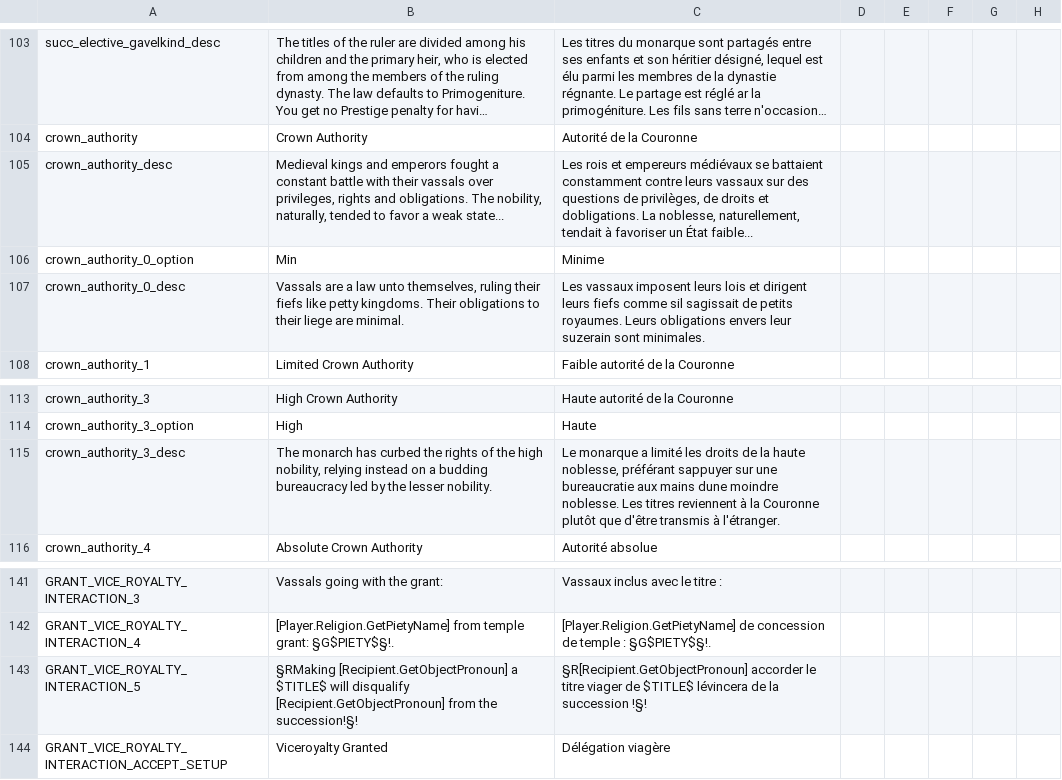
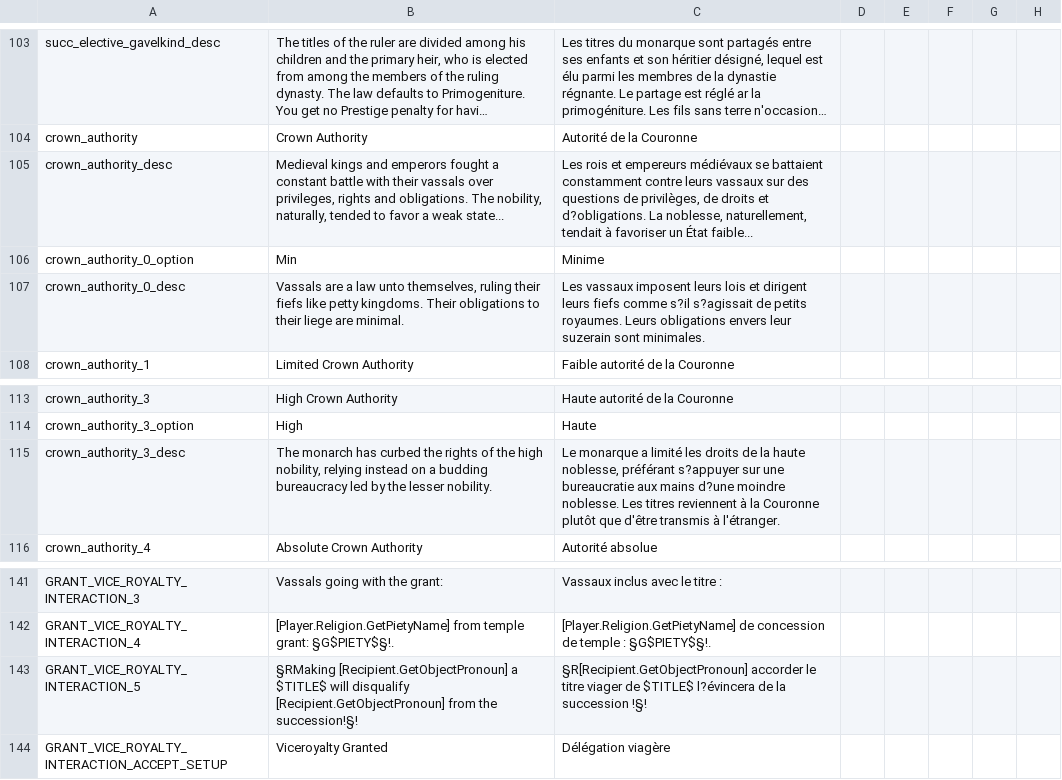
Before and after one commit to Saucialiste/trad-ck2, a CSV file: Bullam/localisation/b2_20.csv, drawn as a sheet; only a part is shown, gaps mark what is left out; long unchanged cells end in …; the diff names each change by its address in the sheet, - before the commit and + after, or states it on an @@ line.

```diff
--- a/Bullam/localisation/b2_20.csv
+++ b/Bullam/localisation/b2_20.csv
-C105: …droits et dobligations. La noblesse,…
+C105: …droits et d?obligations. La noblesse,…
-C107: …fiefs comme sil sagissait de petits…
+C107: …fiefs comme s?il s?agissait de petits…
-C115: …noblesse, préférant sappuyer sur une bureaucratie aux mains dune moindre noblesse.…
+C115: …noblesse, préférant s?appuyer sur une bureaucratie aux mains d?une moindre noblesse.…
-C143: …de $TITLE$ lévincera de la…
+C143: …de $TITLE$ l?évincera de la…
```
Also changed, not shown: Bullam/localisation/b1_092.csv, Bullam/localisation/b1_10.csv, 41 other files.
